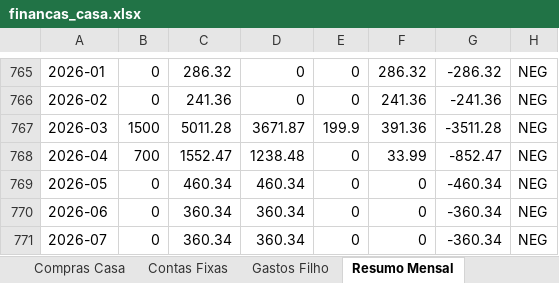
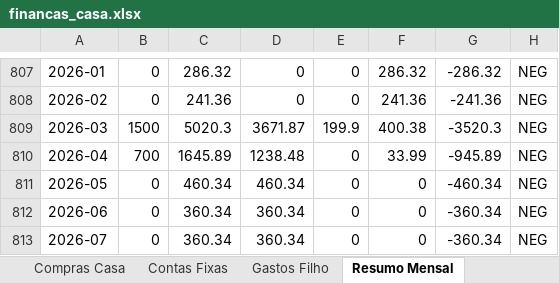
Before and after one commit to wilkerbruno/nosso_lar_financas, an Excel workbook: financas_casa.xlsx, sheet Resumo Mensal, drawn as a sheet; only a part is shown, gaps mark what is left out; values as stored, in another font and other column widths than the file's, no borders; addresses are those after the commit; the diff covers the shown part only; the diff names each change by its address in the sheet, - before the commit and + after, or states it on an @@ line.

```diff
--- a/financas_casa.xlsx (sheet Resumo Mensal)
+++ b/financas_casa.xlsx (sheet Resumo Mensal)
-C809: 5011.28
+C809: 5020.3
-F809: 391.36
+F809: 400.38
-G809: -3511.28
+G809: -3520.3
-C810: 1552.47
+C810: 1645.89
-G810: -852.47
+G810: -945.89
```
Also changed, not shown: 42 added rows elsewhere in this sheet, sheet Transações, sheet Gastos Filho, 2 other files.
